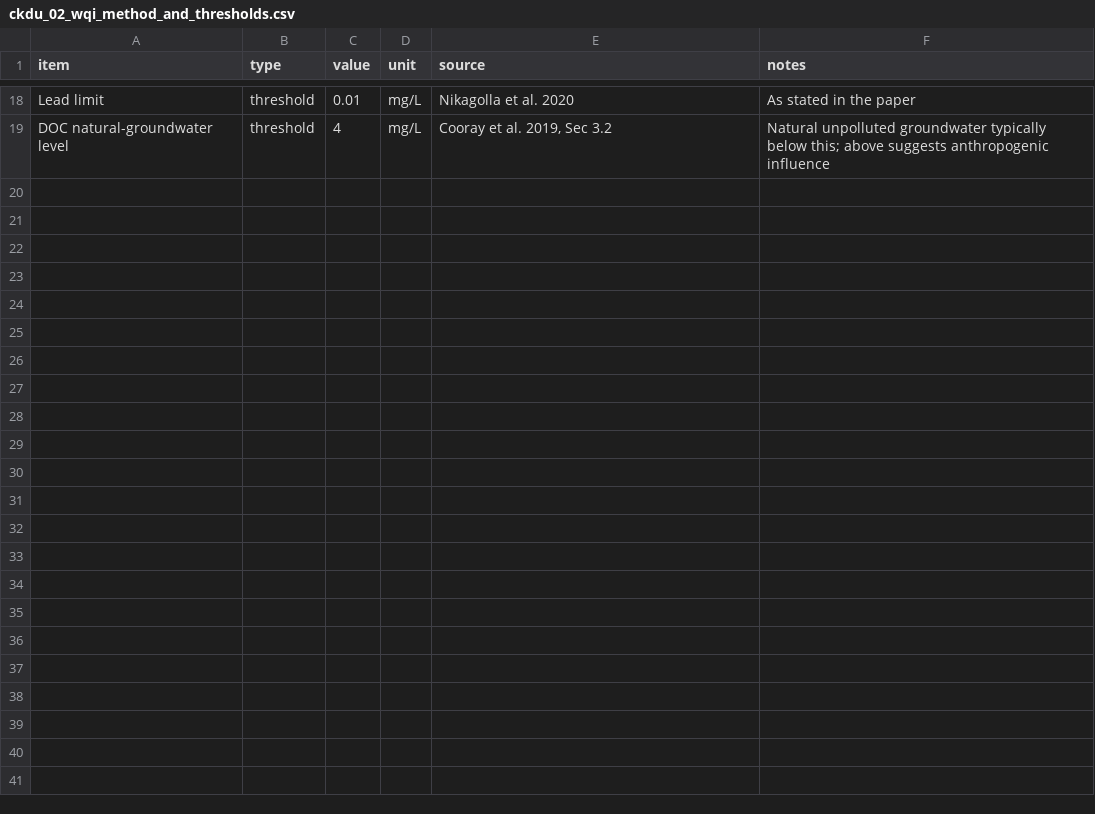
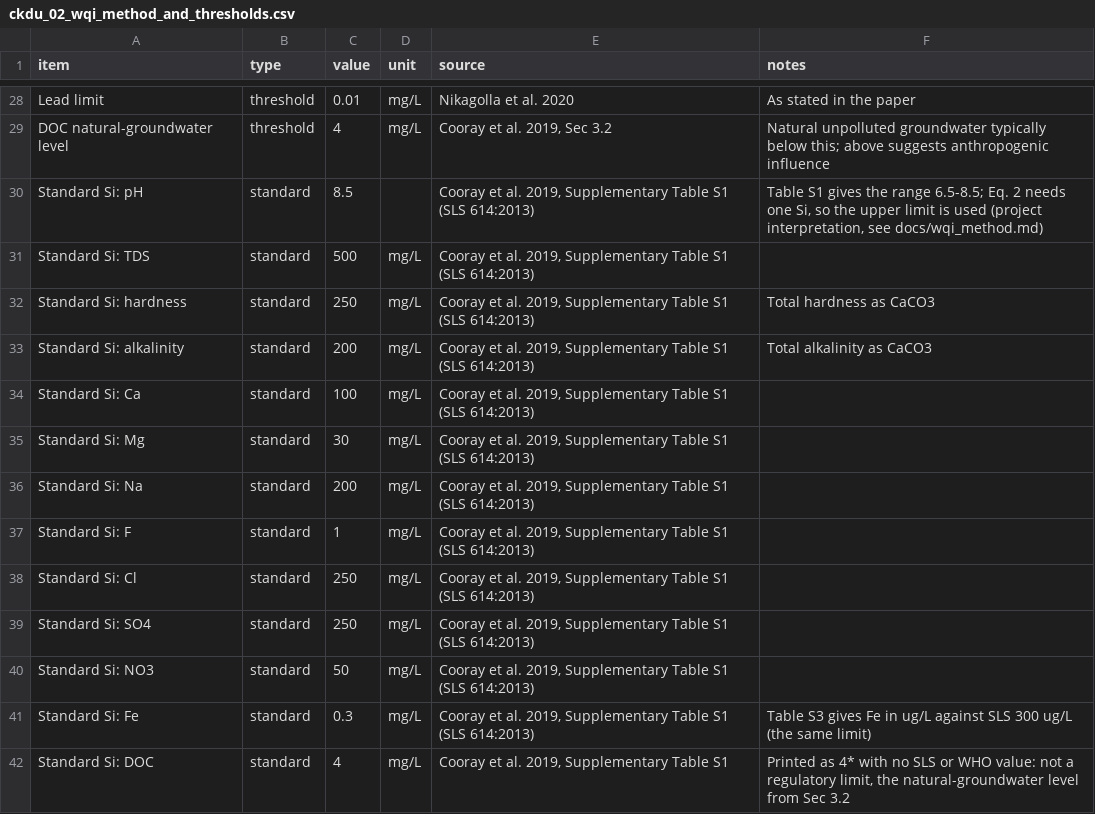
Before and after one commit to RenujaWanigasooriya/ckdu-mas, a CSV file: data/raw/ckdu_02_wqi_method_and_thresholds.csv, drawn as a sheet; only a part is shown, gaps mark what is left out; the diff covers the shown part only; the diff names each change by its address in the sheet, - before the commit and + after, or states it on an @@ line.

```diff
--- a/data/raw/ckdu_02_wqi_method_and_thresholds.csv
+++ b/data/raw/ckdu_02_wqi_method_and_thresholds.csv
+row 30: Standard Si: pH | standard | 8.5 |  | Cooray et al. 2019, Supplementary Table S1 (SLS 614:2013) | Table S1 gives the range 6.5-8.5; Eq. 2 needs one Si, so the upper limit is used (project interpretation, see docs/wqi_method.md)
+row 31: Standard Si: TDS | standard | 500 | mg/L | Cooray et al. 2019, Supplementary Table S1 (SLS 614:2013)
+row 32: Standard Si: hardness | standard | 250 | mg/L | Cooray et al. 2019, Supplementary Table S1 (SLS 614:2013) | Total hardness as CaCO3
+row 33: Standard Si: alkalinity | standard | 200 | mg/L | Cooray et al. 2019, Supplementary Table S1 (SLS 614:2013) | Total alkalinity as CaCO3
+row 34: Standard Si: Ca | standard | 100 | mg/L | Cooray et al. 2019, Supplementary Table S1 (SLS 614:2013)
+row 35: Standard Si: Mg | standard | 30 | mg/L | Cooray et al. 2019, Supplementary Table S1 (SLS 614:2013)
+row 36: Standard Si: Na | standard | 200 | mg/L | Cooray et al. 2019, Supplementary Table S1 (SLS 614:2013)
+row 37: Standard Si: F | standard | 1 | mg/L | Cooray et al. 2019, Supplementary Table S1 (SLS 614:2013)
+row 38: Standard Si: Cl | standard | 250 | mg/L | Cooray et al. 2019, Supplementary Table S1 (SLS 614:2013)
+row 39: Standard Si: SO4 | standard | 250 | mg/L | Cooray et al. 2019, Supplementary Table S1 (SLS 614:2013)
+row 40: Standard Si: NO3 | standard | 50 | mg/L | Cooray et al. 2019, Supplementary Table S1 (SLS 614:2013)
+row 41: Standard Si: Fe | standard | 0.3 | mg/L | Cooray et al. 2019, Supplementary Table S1 (SLS 614:2013) | Table S3 gives Fe in ug/L against SLS 300 ug/L (the same limit)
+row 42: Standard Si: DOC | standard | 4 | mg/L | Cooray et al. 2019, Supplementary Table S1 | Printed as 4* with no SLS or WHO value: not a regulatory limit, the natural-groundwater level from Sec 3.2
```
Also changed, not shown: 11 added rows, 1 removed row and 2 edited cells elsewhere in this file, 11 other files.
